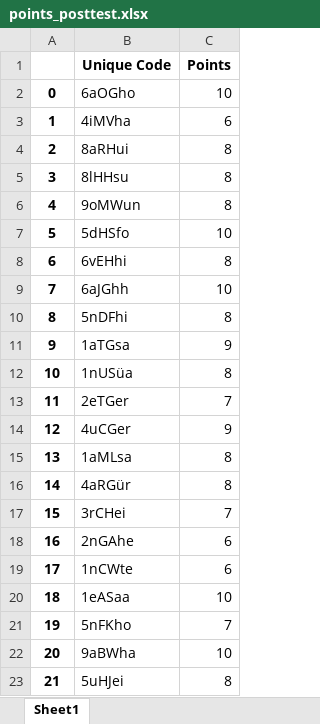
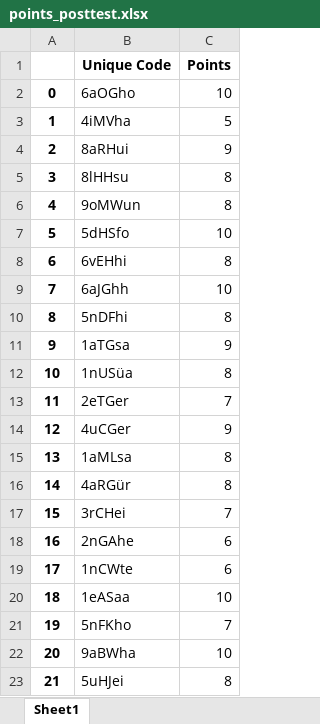
Before and after one commit to gord6/master_arbeit, an Excel workbook: results/points_posttest.xlsx, sheet Sheet1, drawn as a sheet; values as stored, in another font and other column widths than the file's, no borders; the diff names each change by its address in the sheet, - before the commit and + after, or states it on an @@ line.

```diff
--- a/results/points_posttest.xlsx (sheet Sheet1)
+++ b/results/points_posttest.xlsx (sheet Sheet1)
-C3 (Points): 6
+C3 (Points): 5
-C4 (Points): 8
+C4 (Points): 9
```
Also changed, not shown: pretest.xlsx, results/data_of_all_removed.xlsx, 36 other files.
